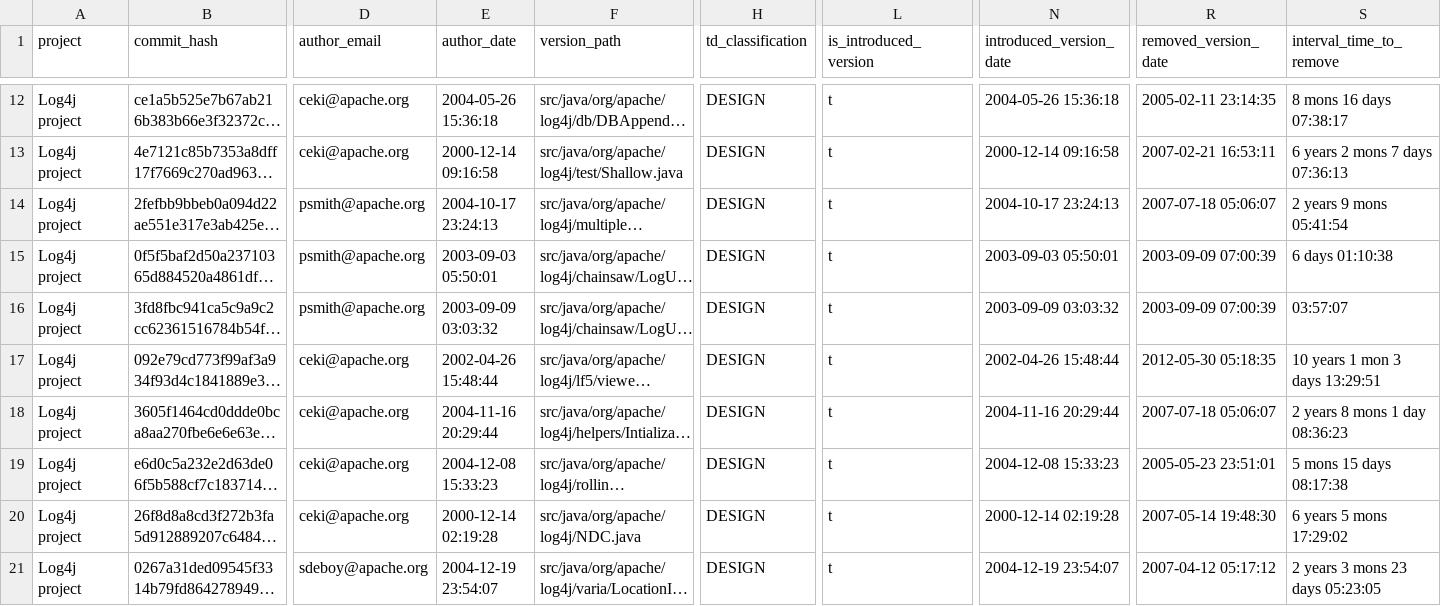
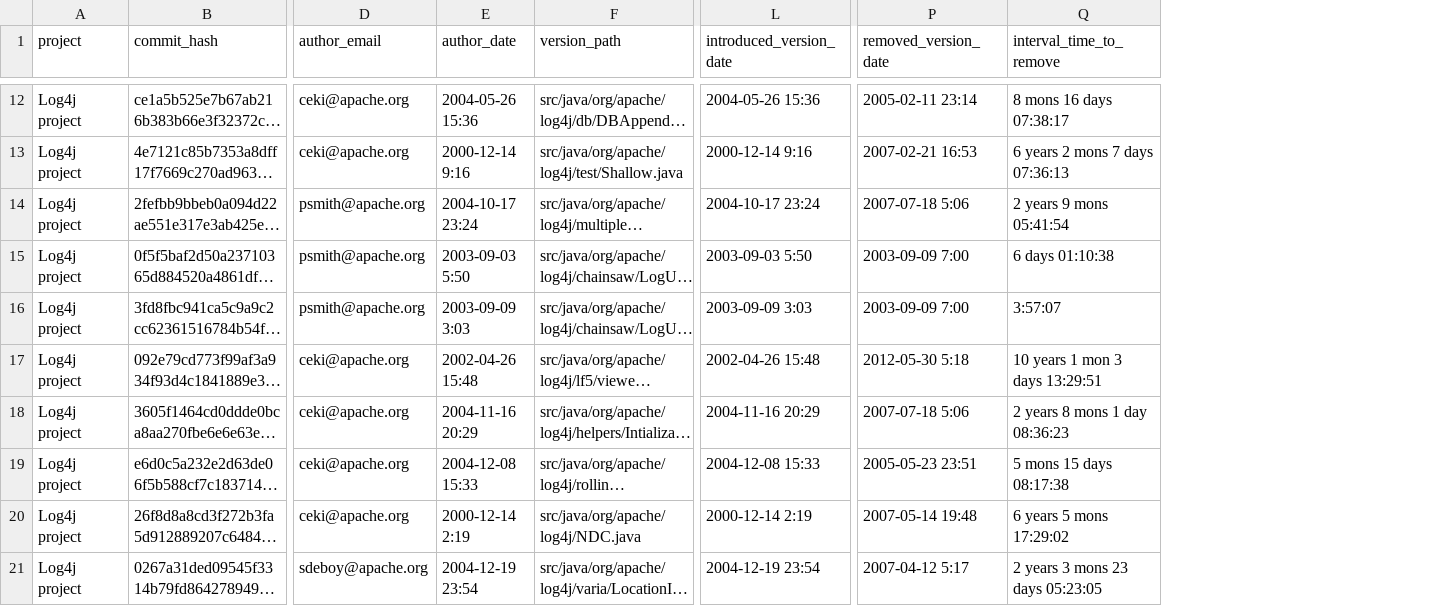
Before and after one commit to maldonado/msr16_td_removal, a CSV file: The_Artifacts_Track/RQ2_Who_removes_self-admitted_technical_debt_Is_it_most_likely_to_be_self_removed_or_removed_by_others/self_admitted_technical_debt_non_self_removed_per_project/Log4j_project.csv, drawn as a sheet; only a part is shown, gaps mark what is left out; long unchanged cells end in …; removed rows and columns are numbered as before the commit, all else as after; the diff covers the shown part only; the diff names each change by its address in the sheet, - before the commit and + after, or states it on an @@ line.

```diff
--- a/The_Artifacts_Track/RQ2_Who_removes_self-admitted_technical_debt_Is_it_most_likely_to_be_self_removed_or_removed_by_others/self_admitted_technical_debt_non_self_removed_per_project/Log4j_project.csv
+++ b/The_Artifacts_Track/RQ2_Who_removes_self-admitted_technical_debt_Is_it_most_likely_to_be_self_removed_or_removed_by_others/self_admitted_technical_debt_non_self_removed_per_project/Log4j_project.csv
-column H (td_classification), rows 12-21: all DESIGN
-column L (is_introduced_version), rows 12-21: all t
-E12 (author_date): 2004-05-26 15:36:18
+E12 (author_date): 2004-05-26 15:36
-L12 (introduced_version_date): 2004-05-26 15:36:18
+L12 (introduced_version_date): 2004-05-26 15:36
-P12 (removed_version_date): 2005-02-11 23:14:35
+P12 (removed_version_date): 2005-02-11 23:14
-E13 (author_date): 2000-12-14 09:16:58
+E13 (author_date): 2000-12-14 9:16
-L13 (introduced_version_date): 2000-12-14 09:16:58
+L13 (introduced_version_date): 2000-12-14 9:16
-P13 (removed_version_date): 2007-02-21 16:53:11
+P13 (removed_version_date): 2007-02-21 16:53
-E14 (author_date): 2004-10-17 23:24:13
+E14 (author_date): 2004-10-17 23:24
-L14 (introduced_version_date): 2004-10-17 23:24:13
+L14 (introduced_version_date): 2004-10-17 23:24
-P14 (removed_version_date): 2007-07-18 05:06:07
+P14 (removed_version_date): 2007-07-18 5:06
-E15 (author_date): 2003-09-03 05:50:01
+E15 (author_date): 2003-09-03 5:50
-L15 (introduced_version_date): 2003-09-03 05:50:01
+L15 (introduced_version_date): 2003-09-03 5:50
-P15:P16 (removed_version_date): 2003-09-09 07:00:39
+P15:P16 (removed_version_date): 2003-09-09 7:00
-E16 (author_date): 2003-09-09 03:03:32
+E16 (author_date): 2003-09-09 3:03
-L16 (introduced_version_date): 2003-09-09 03:03:32
+L16 (introduced_version_date): 2003-09-09 3:03
-Q16 (interval_time_to_remove): 03:57:07
+Q16 (interval_time_to_remove): 3:57:07
-E17 (author_date): 2002-04-26 15:48:44
+E17 (author_date): 2002-04-26 15:48
-L17 (introduced_version_date): 2002-04-26 15:48:44
+L17 (introduced_version_date): 2002-04-26 15:48
-P17 (removed_version_date): 2012-05-30 05:18:35
+P17 (removed_version_date): 2012-05-30 5:18
-E18 (author_date): 2004-11-16 20:29:44
+E18 (author_date): 2004-11-16 20:29
-L18 (introduced_version_date): 2004-11-16 20:29:44
+L18 (introduced_version_date): 2004-11-16 20:29
-P18 (removed_version_date): 2007-07-18 05:06:07
+P18 (removed_version_date): 2007-07-18 5:06
-E19 (author_date): 2004-12-08 15:33:23
+E19 (author_date): 2004-12-08 15:33
-L19 (introduced_version_date): 2004-12-08 15:33:23
+L19 (introduced_version_date): 2004-12-08 15:33
-P19 (removed_version_date): 2005-05-23 23:51:01
+P19 (removed_version_date): 2005-05-23 23:51
-E20 (author_date): 2000-12-14 02:19:28
+E20 (author_date): 2000-12-14 2:19
-L20 (introduced_version_date): 2000-12-14 02:19:28
+L20 (introduced_version_date): 2000-12-14 2:19
-P20 (removed_version_date): 2007-05-14 19:48:30
+P20 (removed_version_date): 2007-05-14 19:48
-E21 (author_date): 2004-12-19 23:54:07
+E21 (author_date): 2004-12-19 23:54
-L21 (introduced_version_date): 2004-12-19 23:54:07
+L21 (introduced_version_date): 2004-12-19 23:54
-P21 (removed_version_date): 2007-04-12 05:17:12
+P21 (removed_version_date): 2007-04-12 5:17
```
Also changed, not shown: 108 edited cells elsewhere in this file, The_Artifacts_Track/RQ2_Who_removes_self-admitted_technical_debt_Is_it_most_likely_to_be_self_removed_or_removed_by_others/self_admitted_technical_debt_non_self_removed_per_project/Gerrit_project.csv, The_Artifacts_Track/RQ2_Who_removes_self-admitted_technical_debt_Is_it_most_likely_to_be_self_removed_or_removed_by_others/self_admitted_technical_debt_self_removed_per_project/Hadoop_project.csv, 13 other files.
